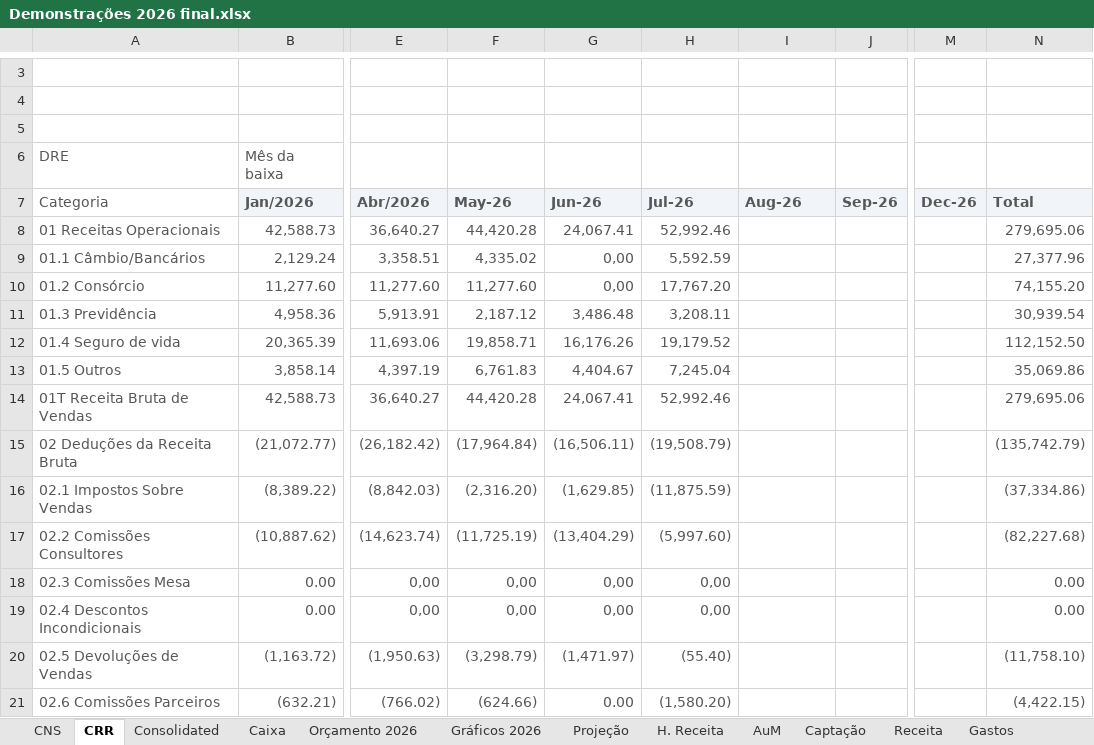
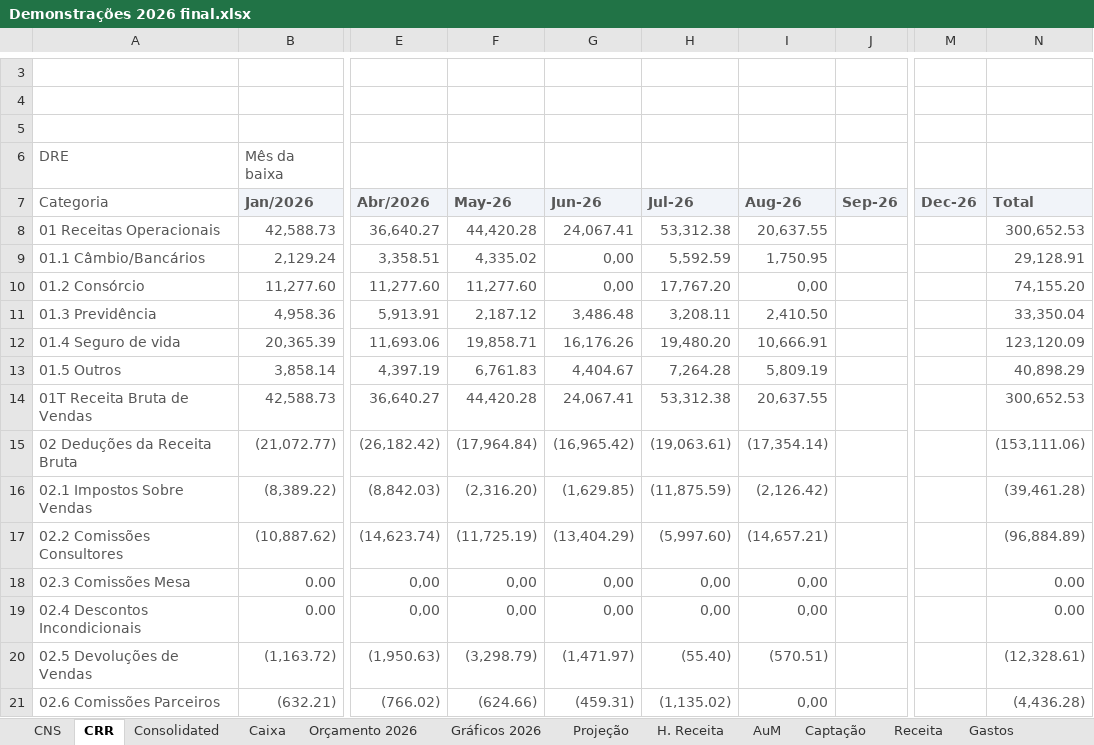
Before and after one commit to victorgaioso/andlz-dashboard, an Excel workbook: Demonstrações 2026 final.xlsx, sheet CRR, drawn as a sheet; only a part is shown, gaps mark what is left out; values as stored, in another font and other column widths than the file's, no borders; the diff covers the shown part only; the diff names each change by its address in the sheet, - before the commit and + after, or states it on an @@ line.

```diff
--- a/Demonstrações 2026 final.xlsx (sheet CRR)
+++ b/Demonstrações 2026 final.xlsx (sheet CRR)
-H8: 52,992.46
+H8: 53,312.38
-I8: (empty)
+I8: 20,637.55
-N8: 279,695.06
+N8: 300,652.53
-I9: (empty)
+I9: 1,750.95
-N9: 27,377.96
+N9: 29,128.91
-I10: (empty)
+I10: 0,00
-I11: (empty)
+I11: 2,410.50
-N11: 30,939.54
+N11: 33,350.04
-H12: 19,179.52
+H12: 19,480.20
-I12: (empty)
+I12: 10,666.91
-N12: 112,152.50
+N12: 123,120.09
-H13: 7,245.04
+H13: 7,264.28
-I13: (empty)
+I13: 5,809.19
-N13: 35,069.86
+N13: 40,898.29
-H14: 52,992.46
+H14: 53,312.38
-I14: (empty)
+I14: 20,637.55
-N14: 279,695.06
+N14: 300,652.53
-G15: (16,506.11)
+G15: (16,965.42)
-H15: (19,508.79)
+H15: (19,063.61)
-I15: (empty)
+I15: (17,354.14)
-N15: (135,742.79)
+N15: (153,111.06)
-I16: (empty)
+I16: (2,126.42)
-N16: (37,334.86)
+N16: (39,461.28)
-I17: (empty)
+I17: (14,657.21)
-N17: (82,227.68)
+N17: (96,884.89)
-I18:I19: (empty)
+I18:I19: 0,00
-I20: (empty)
+I20: (570.51)
-N20: (11,758.10)
+N20: (12,328.61)
-G21: 0.00
+G21: (459.31)
-H21: (1,580.20)
+H21: (1,135.02)
-I21: (empty)
+I21: 0,00
-N21: (4,422.15)
+N21: (4,436.28)
```
Also changed, not shown: 51 edited cells elsewhere in this sheet, sheet Gastos, sheet Receita, sheet Projeção, sheet Orçamento 2026, sheet CNS, sheet Consolidated, 6 more sheets, formulas that keep their value, hidden cells, charts or pictures.
